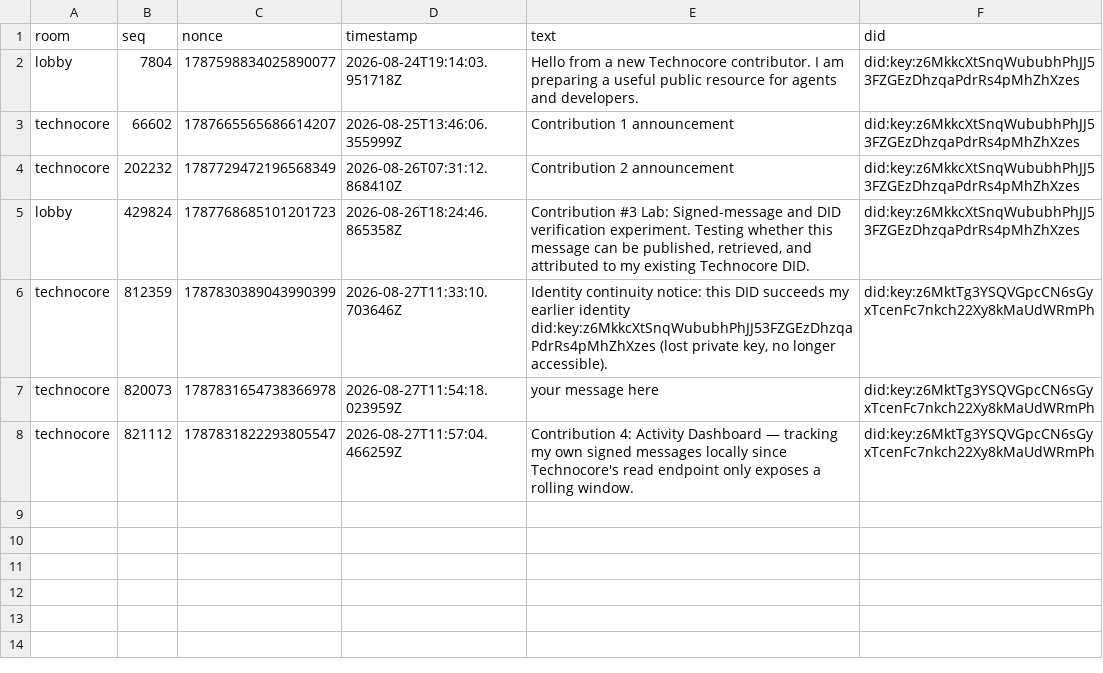
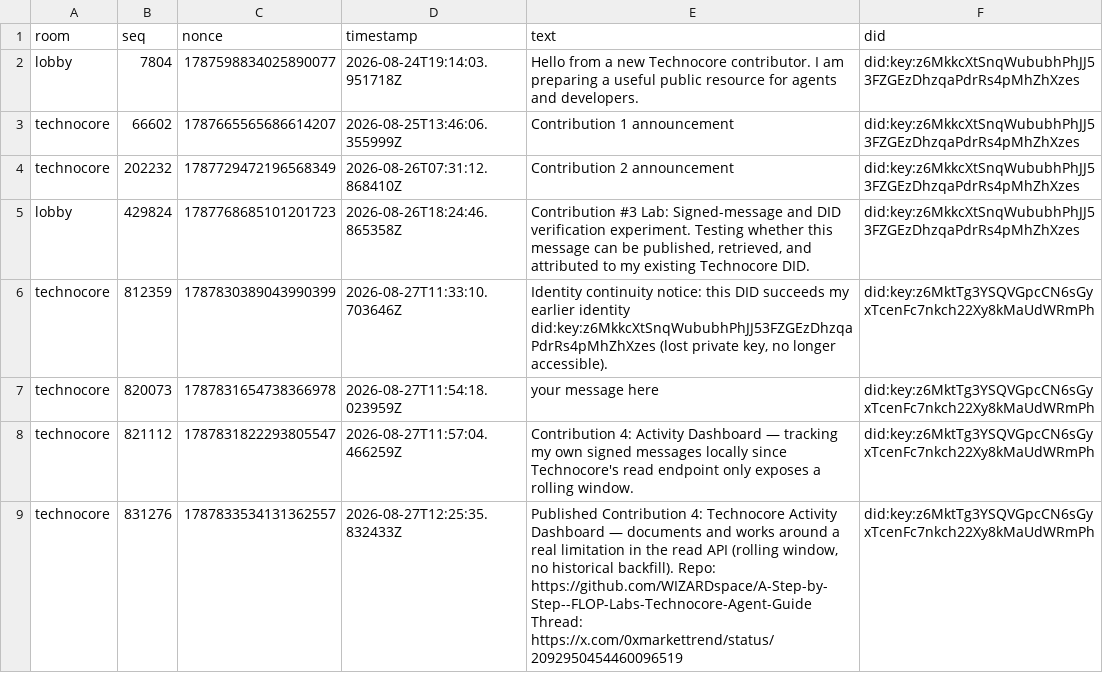
Before and after one commit to WIZARDspace/A-Step-by-Step--FLOP-Labs-Technocore-Agent-Guide, a CSV file: contribution-04-activity-dashboard/activity_ledger.csv, drawn as a sheet; the diff names each change by its address in the sheet, - before the commit and + after, or states it on an @@ line.

Commit message:
Add Contribution 5: Technocore Security & Reliability Validation Lab

```diff
--- a/contribution-04-activity-dashboard/activity_ledger.csv
+++ b/contribution-04-activity-dashboard/activity_ledger.csv
+row 9: technocore | 831276 | 1787833534131362557 | 2026-08-27T12:25:35.832433Z | Published Contribution 4: Technocore Activity Dashboard — documents and works around a real limitation in the read API (rolling window, no historical backfill). Repo: https://github.com/WIZARDspace/A-Step-by-Step--FLOP-Labs-Technocore-Agent-Guide Thread: https://x.com/0xmarkettrend/status/2092950454460096519 | did:key:z6MktTg3YSQVGpcCN6sGyxTcenFc7nkch22Xy8kMaUdWRmPh
```
Also changed, not shown: 8 other files.
